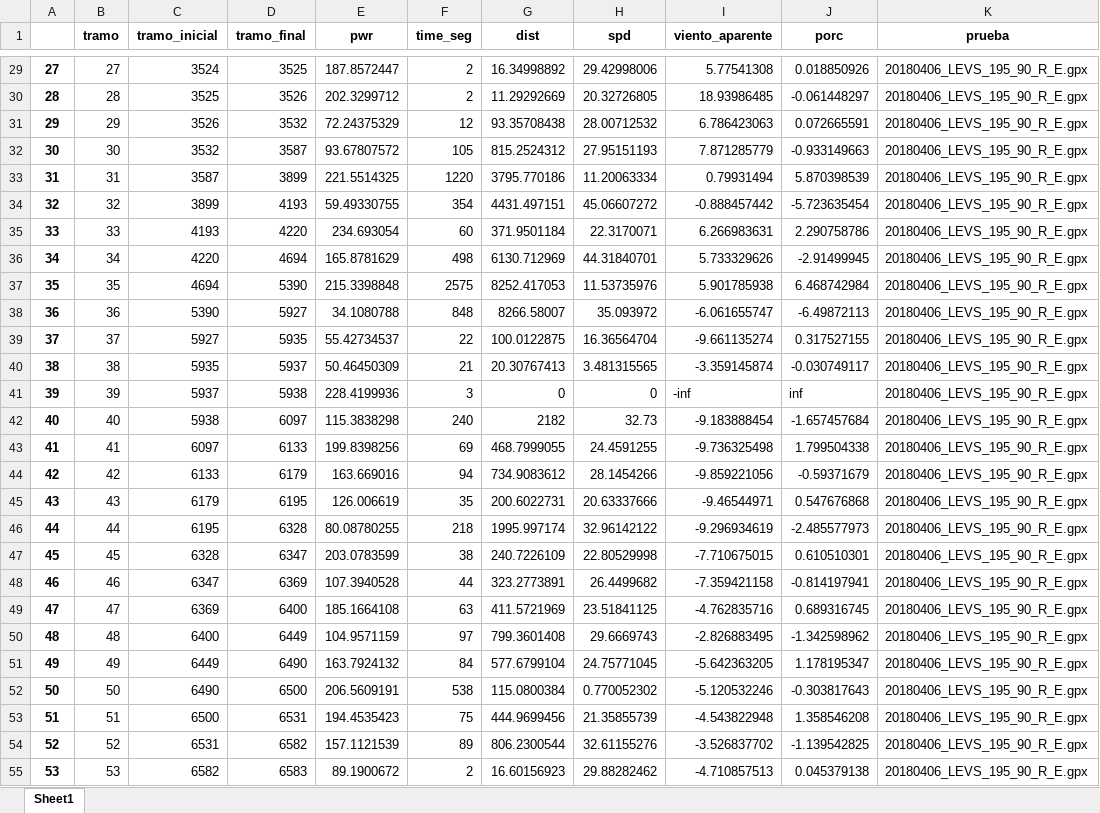
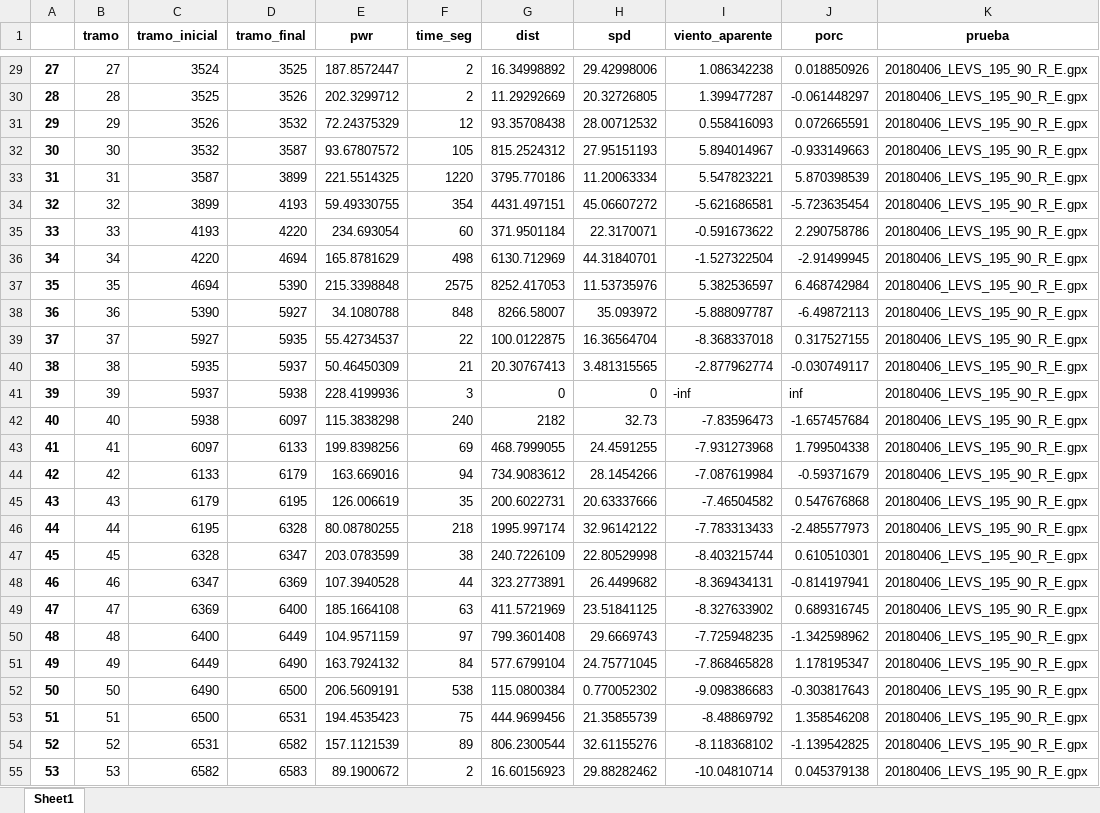
Before and after one commit to davidchepe/IM_KS, an Excel workbook: Entrenamientos/Procesado_Tramos.xlsx, sheet Sheet1, drawn as a sheet; only a part is shown, gaps mark what is left out; values as stored, in another font and other column widths than the file's, no borders; the diff covers the shown part only; the diff names each change by its address in the sheet, - before the commit and + after, or states it on an @@ line.

```diff
--- a/Entrenamientos/Procesado_Tramos.xlsx (sheet Sheet1)
+++ b/Entrenamientos/Procesado_Tramos.xlsx (sheet Sheet1)
-I29 (viento_aparente): 5.77541308
+I29 (viento_aparente): 1.086342238
-I30 (viento_aparente): 18.93986485
+I30 (viento_aparente): 1.399477287
-I31 (viento_aparente): 6.786423063
+I31 (viento_aparente): 0.558416093
-I32 (viento_aparente): 7.871285779
+I32 (viento_aparente): 5.894014967
-I33 (viento_aparente): 0.79931494
+I33 (viento_aparente): 5.547823221
-I34 (viento_aparente): -0.888457442
+I34 (viento_aparente): -5.621686581
-I35 (viento_aparente): 6.266983631
+I35 (viento_aparente): -0.591673622
-I36 (viento_aparente): 5.733329626
+I36 (viento_aparente): -1.527322504
-I37 (viento_aparente): 5.901785938
+I37 (viento_aparente): 5.382536597
-I38 (viento_aparente): -6.061655747
+I38 (viento_aparente): -5.888097787
-I39 (viento_aparente): -9.661135274
+I39 (viento_aparente): -8.368337018
-I40 (viento_aparente): -3.359145874
+I40 (viento_aparente): -2.877962774
-I42 (viento_aparente): -9.183888454
+I42 (viento_aparente): -7.83596473
-I43 (viento_aparente): -9.736325498
+I43 (viento_aparente): -7.931273968
-I44 (viento_aparente): -9.859221056
+I44 (viento_aparente): -7.087619984
-I45 (viento_aparente): -9.46544971
+I45 (viento_aparente): -7.46504582
-I46 (viento_aparente): -9.296934619
+I46 (viento_aparente): -7.783313433
-I47 (viento_aparente): -7.710675015
+I47 (viento_aparente): -8.403215744
-I48 (viento_aparente): -7.359421158
+I48 (viento_aparente): -8.369434131
-I49 (viento_aparente): -4.762835716
+I49 (viento_aparente): -8.327633902
-I50 (viento_aparente): -2.826883495
+I50 (viento_aparente): -7.725948235
-I51 (viento_aparente): -5.642363205
+I51 (viento_aparente): -7.868465828
-I52 (viento_aparente): -5.120532246
+I52 (viento_aparente): -9.098386683
-I53 (viento_aparente): -4.543822948
+I53 (viento_aparente): -8.48869792
-I54 (viento_aparente): -3.526837702
+I54 (viento_aparente): -8.118368102
-I55 (viento_aparente): -4.710857513
+I55 (viento_aparente): -10.04810714
```
Also changed, not shown: 256 edited cells elsewhere in this sheet, 4 other files.
